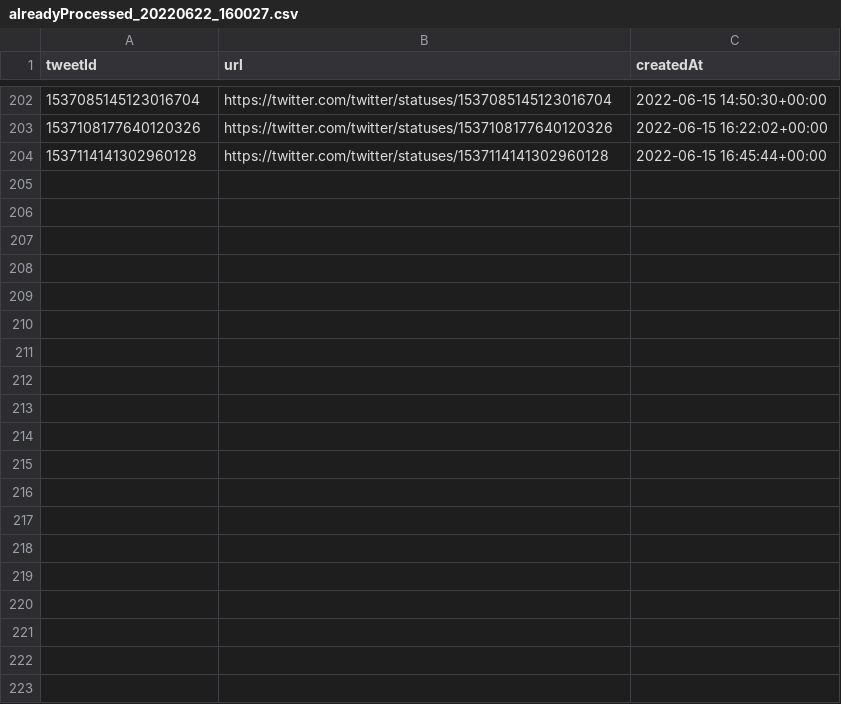
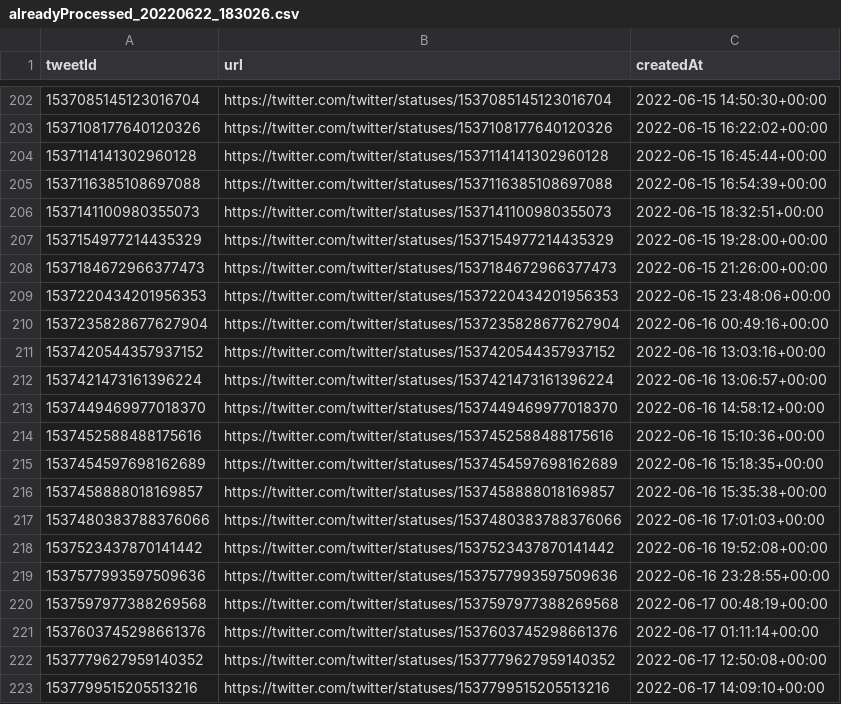
Before and after one commit to pstand00/percySandbox, a CSV file: twitterScreenshots/pittsburghSteelers/alreadyProcessedFiles/alreadyProcessed_20220622_183026.csv (was twitterScreenshots/pittsburghSteelers/alreadyProcessedFiles/alreadyProcessed_20220622_160027.csv), drawn as a sheet; only a part is shown, gaps mark what is left out; the diff covers the shown part only; the diff names each change by its address in the sheet, - before the commit and + after, or states it on an @@ line.

```diff
--- a/twitterScreenshots/pittsburghSteelers/alreadyProcessedFiles/alreadyProcessed_20220622_160027.csv
+++ b/twitterScreenshots/pittsburghSteelers/alreadyProcessedFiles/alreadyProcessed_20220622_183026.csv
+row 205: 1537116385108697088 | https://twitter.com/twitter/statuses/1537116385108697088 | 2022-06-15 16:54:39+00:00
+row 206: 1537141100980355073 | https://twitter.com/twitter/statuses/1537141100980355073 | 2022-06-15 18:32:51+00:00
+row 207: 1537154977214435329 | https://twitter.com/twitter/statuses/1537154977214435329 | 2022-06-15 19:28:00+00:00
+row 208: 1537184672966377473 | https://twitter.com/twitter/statuses/1537184672966377473 | 2022-06-15 21:26:00+00:00
+row 209: 1537220434201956353 | https://twitter.com/twitter/statuses/1537220434201956353 | 2022-06-15 23:48:06+00:00
+row 210: 1537235828677627904 | https://twitter.com/twitter/statuses/1537235828677627904 | 2022-06-16 00:49:16+00:00
+row 211: 1537420544357937152 | https://twitter.com/twitter/statuses/1537420544357937152 | 2022-06-16 13:03:16+00:00
+row 212: 1537421473161396224 | https://twitter.com/twitter/statuses/1537421473161396224 | 2022-06-16 13:06:57+00:00
+row 213: 1537449469977018370 | https://twitter.com/twitter/statuses/1537449469977018370 | 2022-06-16 14:58:12+00:00
+row 214: 1537452588488175616 | https://twitter.com/twitter/statuses/1537452588488175616 | 2022-06-16 15:10:36+00:00
+row 215: 1537454597698162689 | https://twitter.com/twitter/statuses/1537454597698162689 | 2022-06-16 15:18:35+00:00
+row 216: 1537458888018169857 | https://twitter.com/twitter/statuses/1537458888018169857 | 2022-06-16 15:35:38+00:00
+row 217: 1537480383788376066 | https://twitter.com/twitter/statuses/1537480383788376066 | 2022-06-16 17:01:03+00:00
+row 218: 1537523437870141442 | https://twitter.com/twitter/statuses/1537523437870141442 | 2022-06-16 19:52:08+00:00
+row 219: 1537577993597509636 | https://twitter.com/twitter/statuses/1537577993597509636 | 2022-06-16 23:28:55+00:00
+row 220: 1537597977388269568 | https://twitter.com/twitter/statuses/1537597977388269568 | 2022-06-17 00:48:19+00:00
+row 221: 1537603745298661376 | https://twitter.com/twitter/statuses/1537603745298661376 | 2022-06-17 01:11:14+00:00
+row 222: 1537779627959140352 | https://twitter.com/twitter/statuses/1537779627959140352 | 2022-06-17 12:50:08+00:00
+row 223: 1537799515205513216 | https://twitter.com/twitter/statuses/1537799515205513216 | 2022-06-17 14:09:10+00:00
```
Also changed, not shown: 11 added rows elsewhere in this file, twitterScreenshots/pittsburghSteelers/alreadyProcessedFiles/alreadyProcessed_20220622_183527.csv, twitterScreenshots/pittsburghSteelers/alreadyProcessedFiles/alreadyProcessed_20220622_184027.csv, 1 other file.
